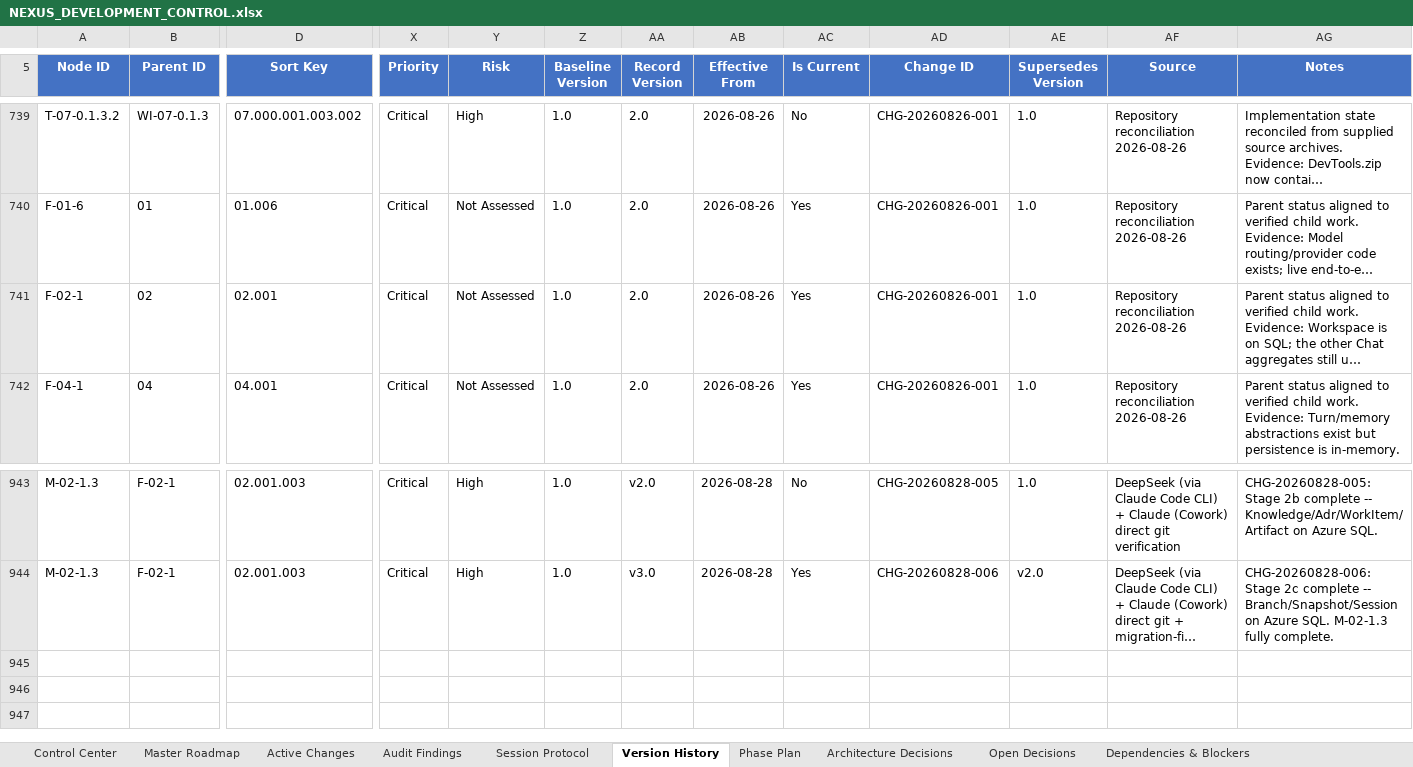
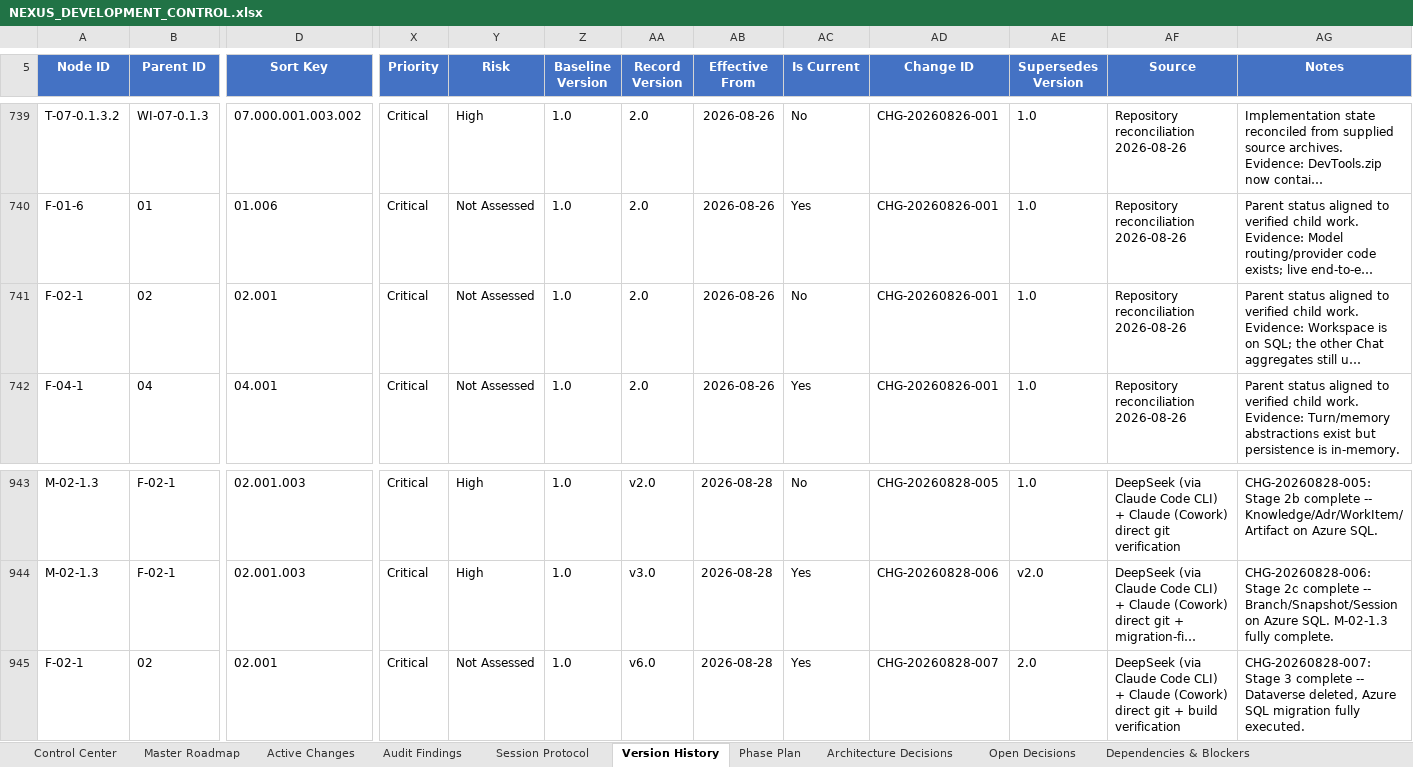
Before and after one commit to prtcare/Nexus.Developer, an Excel workbook: NEXUS_DEVELOPMENT_CONTROL.xlsx, sheet Version History, drawn as a sheet; only a part is shown, gaps mark what is left out; long unchanged cells end in …; values as stored, in another font and other column widths than the file's, no borders; rows hold the shown columns only; the diff names each change by its address in the sheet, - before the commit and + after, or states it on an @@ line.

Commit message:
docs(control): CHG-20260828-007 - Azure SQL Stage 3 (delete Dataverse) verified and recorded, workbook v3.3 - migration complete

```diff
--- a/NEXUS_DEVELOPMENT_CONTROL.xlsx (sheet Version History)
+++ b/NEXUS_DEVELOPMENT_CONTROL.xlsx (sheet Version History)
-AC741 (Is Current): Yes
+AC741 (Is Current): No
+row 945: F-02-1 | 02 | 02.001 | Critical | Not Assessed | 1.0 | v6.0 | 2026-08-28 | Yes | CHG-20260828-007 | 2.0 | DeepSeek (via Claude Code CLI) + Claude (Cowork) direct git + build verification | CHG-20260828-007: Stage 3 complete -- Dataverse deleted, Azure SQL migration fully executed.
```
Also changed, not shown: sheet Active Changes, sheet Master Roadmap, sheet Control Center.
